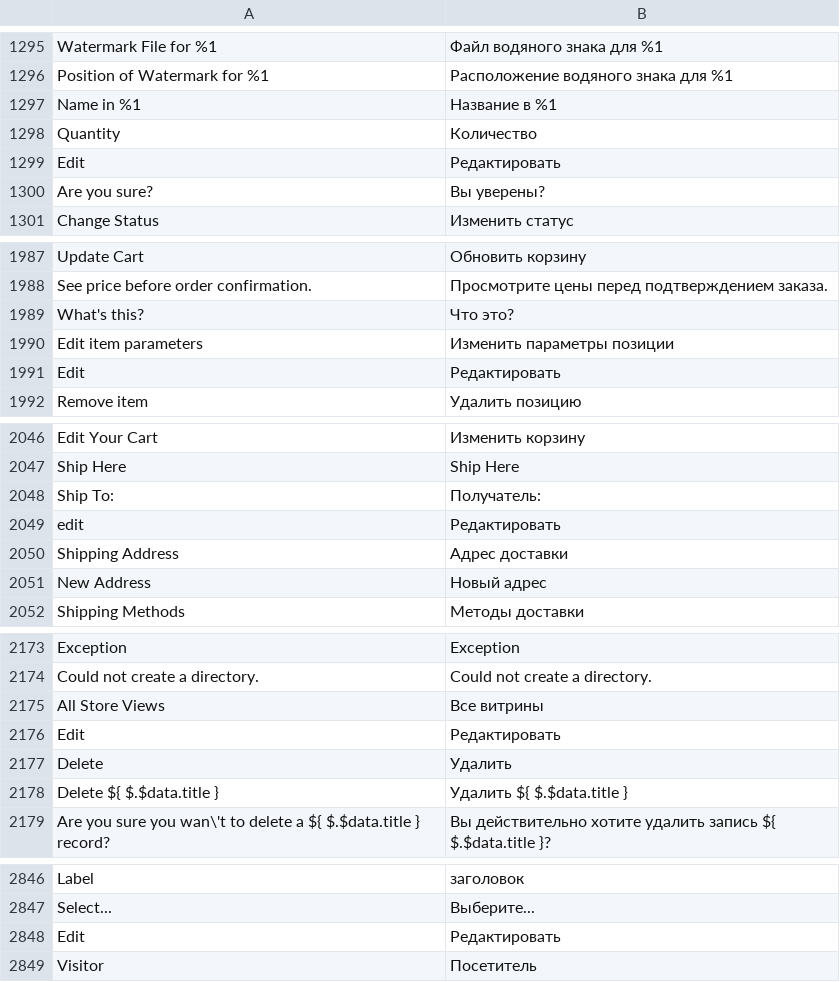
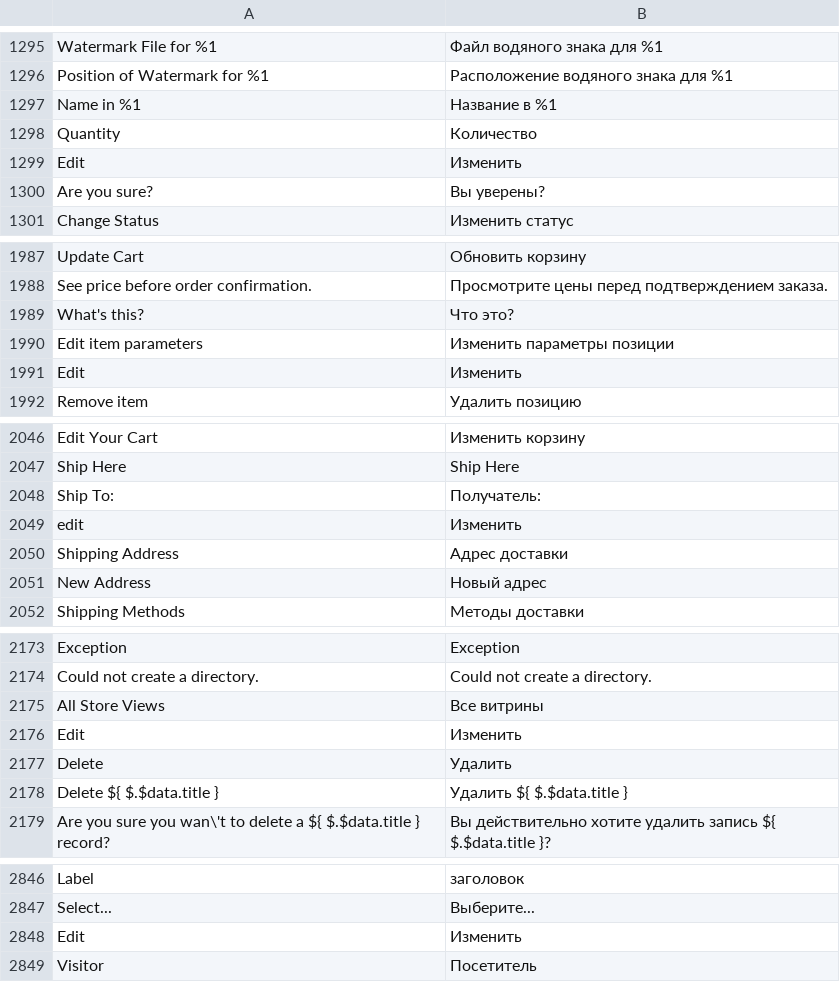
Before and after one commit to karliuka/m2.LanguageRuUA, a CSV file: ru_UA.csv, drawn as a sheet; only a part is shown, gaps mark what is left out; the diff covers the shown part only; the diff names each change by its address in the sheet, - before the commit and + after, or states it on an @@ line.

```diff
--- a/ru_UA.csv
+++ b/ru_UA.csv
-B1299: Редактировать
+B1299: Изменить
-B1991: Редактировать
+B1991: Изменить
-B2049: Редактировать
+B2049: Изменить
-B2176: Редактировать
+B2176: Изменить
-B2848: Редактировать
+B2848: Изменить
```
Also changed, not shown: 36 edited cells elsewhere in this file, 1 other file.
